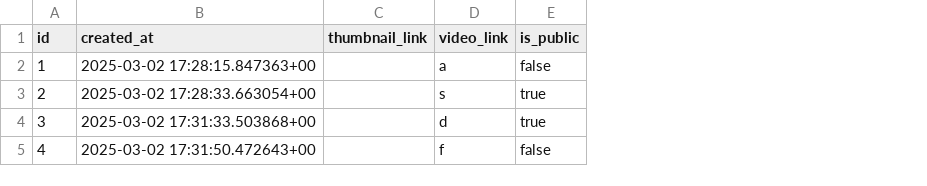
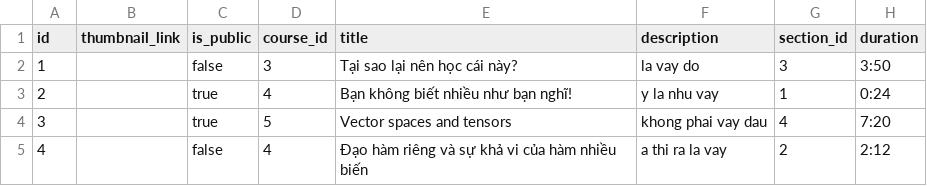
Before and after one commit to ketamean/skillify, a CSV file: Backend/seeders/coursevideos_rows.csv, drawn as a sheet; removed rows and columns are numbered as before the commit, all else as after; the diff names each change by its address in the sheet, - before the commit and + after, or states it on an @@ line.

```diff
--- a/Backend/seeders/coursevideos_rows.csv
+++ b/Backend/seeders/coursevideos_rows.csv
-column B (created_at), rows 2-5: 2025-03-02 17:28:15.847363+00 | 2025-03-02 17:28:33.663054+00 | 2025-03-02 17:31:33.503868+00 | 2025-03-02 17:31:50.472643+00
-column D (video_link), rows 2-5: a | s | d | f
+column D (course_id), rows 2-5: 3 | 4 | 5 | 4
+column E (title), rows 2-5: Tại sao lại nên học cái này? | Bạn không biết nhiều như bạn nghĩ! | Vector spaces and tensors | Đạo hàm riêng và sự khả vi của hàm nhiều biến
+column F (description), rows 2-5: la vay do | y la nhu vay | khong phai vay dau | a thi ra la vay
+column G (section_id), rows 2-5: 3 | 1 | 4 | 2
+column H (duration), rows 2-5: 3:50 | 0:24 | 7:20 | 2:12
```
Also changed, not shown: Backend/seeders/coursedescriptions_rows.csv, Backend/seeders/coursematerials_rows.csv, 17 other files.
